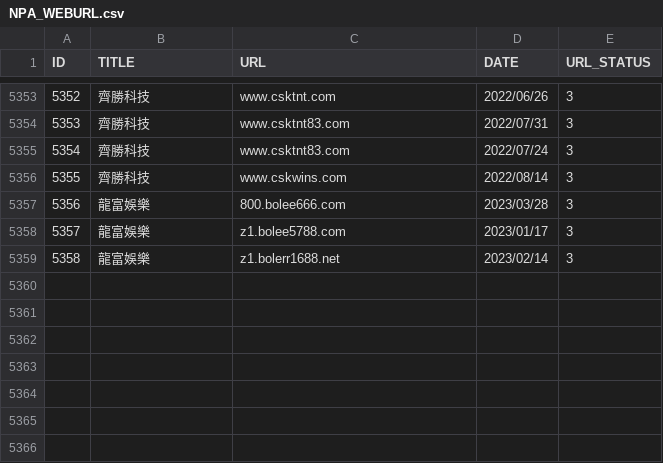
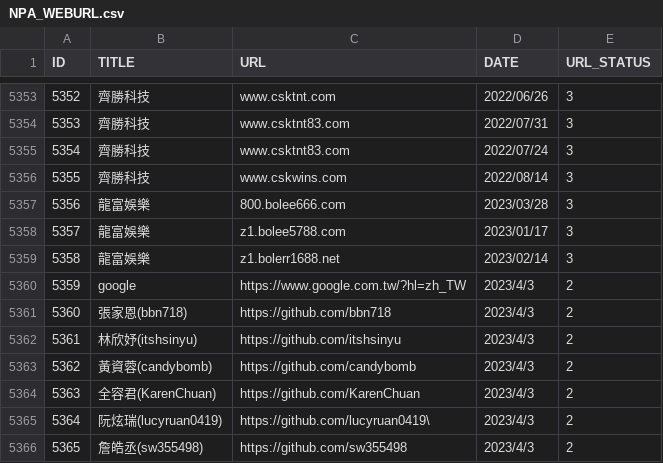
Before and after one commit to sw355498/TGD104_G2, a CSV file: frontend/src/assets/data/NPA_WEBURL.csv, drawn as a sheet; only a part is shown, gaps mark what is left out; the diff names each change by its address in the sheet, - before the commit and + after, or states it on an @@ line.

Commit message:
加上非詐騙網站彩蛋

```diff
--- a/frontend/src/assets/data/NPA_WEBURL.csv
+++ b/frontend/src/assets/data/NPA_WEBURL.csv
+row 5360: 5359 | google | https://www.google.com.tw/?hl=zh_TW | 2023/4/3 | 2
+row 5361: 5360 | 張家恩(bbn718) | https://github.com/bbn718 | 2023/4/3 | 2
+row 5362: 5361 | 林欣妤(itshsinyu) | https://github.com/itshsinyu | 2023/4/3 | 2
+row 5363: 5362 | 黃資蓉(candybomb) | https://github.com/candybomb | 2023/4/3 | 2
+row 5364: 5363 | 全容君(KarenChuan) | https://github.com/KarenChuan | 2023/4/3 | 2
+row 5365: 5364 | 阮炫瑞(lucyruan0419) | https://github.com/lucyruan0419\ | 2023/4/3 | 2
+row 5366: 5365 | 詹皓丞(sw355498) | https://github.com/sw355498 | 2023/4/3 | 2
```
